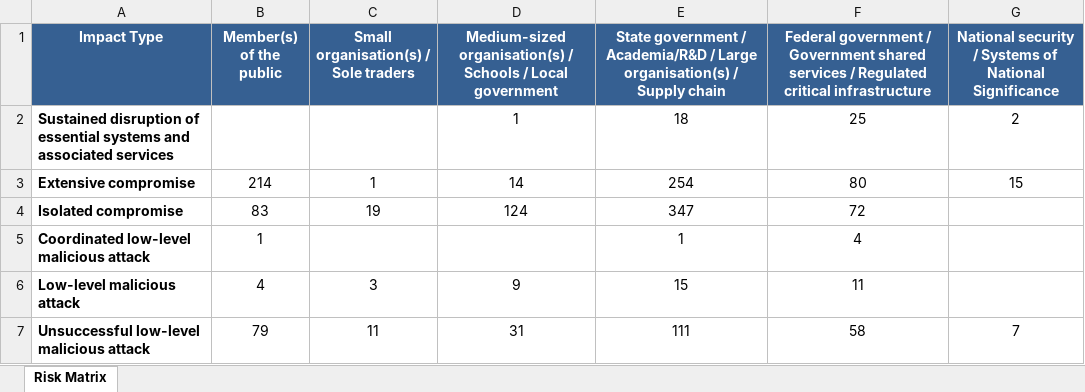
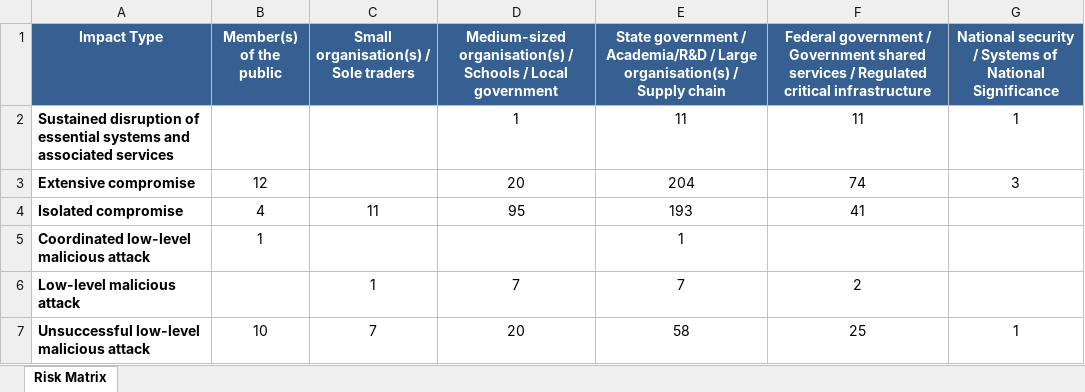
Before and after one commit to colinpriest/australian-cyber-events-scraper, an Excel workbook: risk_matrix/risk_matrix.xlsx, sheet Risk Matrix, drawn as a sheet; values as stored, in another font and other column widths than the file's, no borders; the diff names each change by its address in the sheet, - before the commit and + after, or states it on an @@ line.

```diff
--- a/risk_matrix/risk_matrix.xlsx (sheet Risk Matrix)
+++ b/risk_matrix/risk_matrix.xlsx (sheet Risk Matrix)
-E2: 18
+E2: 11
-F2: 25
+F2: 11
-G2: 2
+G2: 1
-B3 (Member(s) of the public): 214
+B3 (Member(s) of the public): 12
-C3: 1
+C3: (empty)
-D3: 14
+D3: 20
-E3: 254
+E3: 204
-F3: 80
+F3: 74
-G3: 15
+G3: 3
-B4 (Member(s) of the public): 83
+B4 (Member(s) of the public): 4
-C4: 19
+C4: 11
-D4: 124
+D4: 95
-E4: 347
+E4: 193
-F4: 72
+F4: 41
-F5: 4
+F5: (empty)
-B6 (Member(s) of the public): 4
+B6 (Member(s) of the public): (empty)
-C6: 3
+C6: 1
-D6: 9
+D6: 7
-E6: 15
+E6: 7
-F6: 11
+F6: 2
-B7 (Member(s) of the public): 79
+B7 (Member(s) of the public): 10
-C7: 11
+C7: 7
-D7: 31
+D7: 20
-E7: 111
+E7: 58
-F7: 58
+F7: 25
-G7: 7
+G7: 1
```
Also changed, not shown: risk_matrix/risk_matrix_2020.xlsx, risk_matrix/risk_matrix_2021.xlsx, 21 other files.
